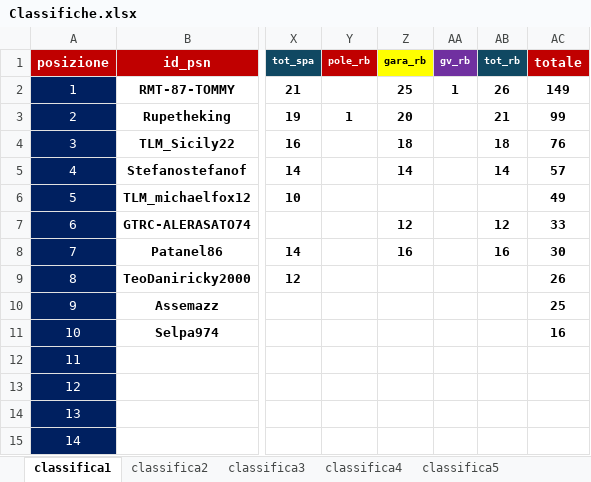
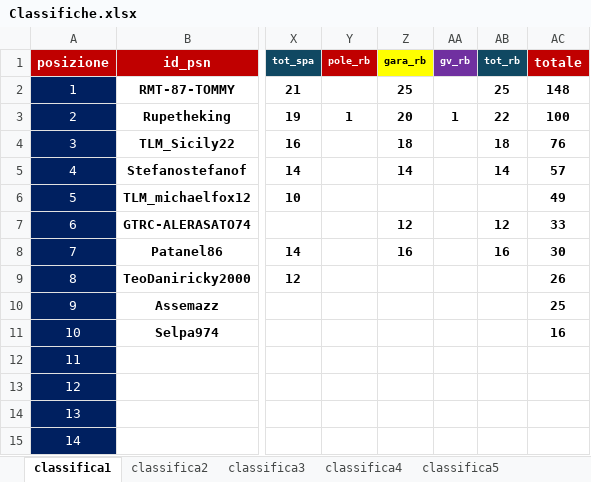
Before and after one commit to Parenji/AllTraction, an Excel workbook: backend/classifica/Classifiche.xlsx, sheet classifica1, drawn as a sheet; only a part is shown, gaps mark what is left out; values as stored, in another font and other column widths than the file's, no borders; the diff names each change by its address in the sheet, - before the commit and + after, or states it on an @@ line.

```diff
--- a/backend/classifica/Classifiche.xlsx (sheet classifica1)
+++ b/backend/classifica/Classifiche.xlsx (sheet classifica1)
-AA2 (gv_rb): 1
+AA2 (gv_rb): (empty)
-AB2 (tot_rb): 26
+AB2 (tot_rb): 25
-AC2 (totale): 149
+AC2 (totale): 148
-AA3 (gv_rb): (empty)
+AA3 (gv_rb): 1
-AB3 (tot_rb): 21
+AB3 (tot_rb): 22
-AC3 (totale): 99
+AC3 (totale): 100
```
Also changed, not shown: sheet classifica5, backend/TLM WORLD TOUR CLASSIFICHE.xlsm, 2 other files.
